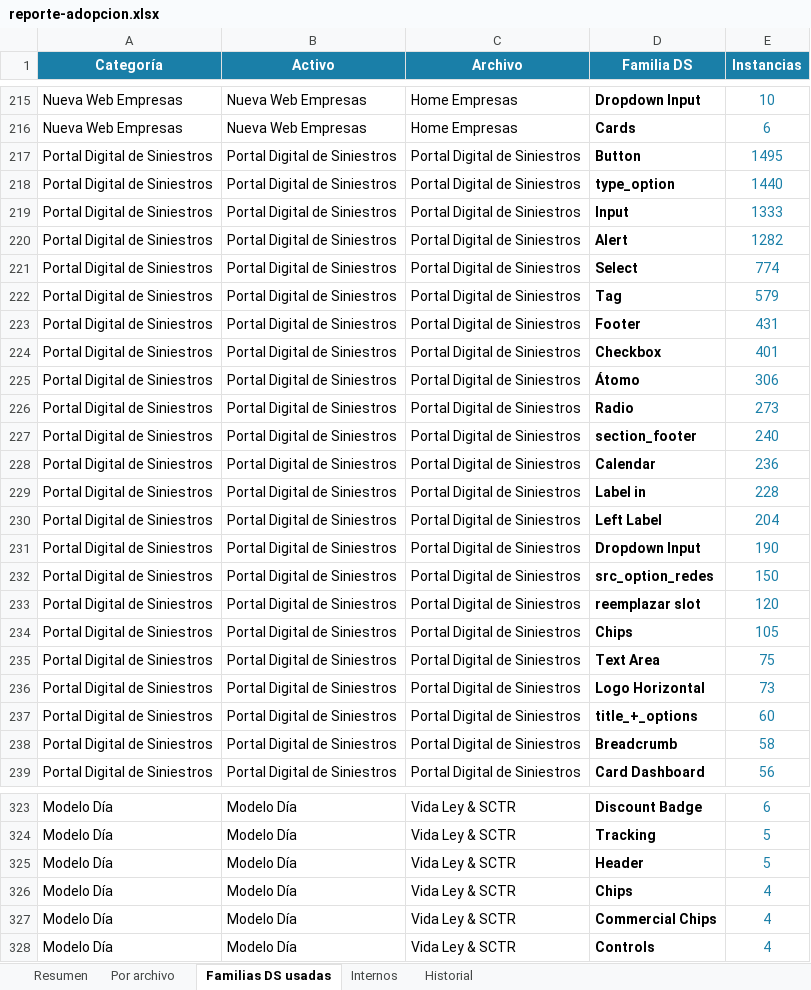
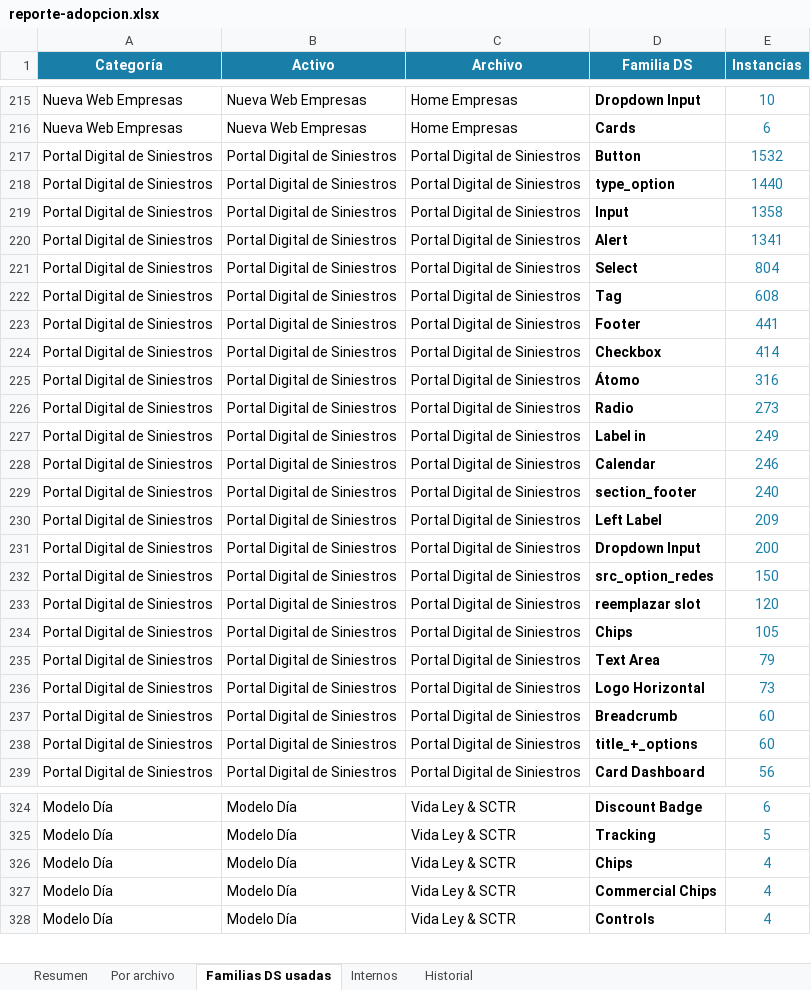
Before and after one commit to Lichadri/dalton-adoption-dashboard, an Excel workbook: docs/reporte-adopcion.xlsx, sheet Familias DS usadas, drawn as a sheet; only a part is shown, gaps mark what is left out; values as stored, in another font and other column widths than the file's, no borders; removed rows and columns are numbered as before the commit, all else as after; the diff covers the shown part only; the diff names each change by its address in the sheet, - before the commit and + after, or states it on an @@ line.

```diff
--- a/docs/reporte-adopcion.xlsx (sheet Familias DS usadas)
+++ b/docs/reporte-adopcion.xlsx (sheet Familias DS usadas)
-E217 (Instancias): 1495
+E217 (Instancias): 1532
-E219 (Instancias): 1333
+E219 (Instancias): 1358
-E220 (Instancias): 1282
+E220 (Instancias): 1341
-E221 (Instancias): 774
+E221 (Instancias): 804
-E222 (Instancias): 579
+E222 (Instancias): 608
-E223 (Instancias): 431
+E223 (Instancias): 441
-E224 (Instancias): 401
+E224 (Instancias): 414
-E225 (Instancias): 306
+E225 (Instancias): 316
+row 227: Portal Digital de Siniestros | Portal Digital de Siniestros | Portal Digital de Siniestros | Label in | 249
+row 228: Portal Digital de Siniestros | Portal Digital de Siniestros | Portal Digital de Siniestros | Calendar | 246
-row 228: Portal Digital de Siniestros | Portal Digital de Siniestros | Portal Digital de Siniestros | Calendar | 236
-row 229: Portal Digital de Siniestros | Portal Digital de Siniestros | Portal Digital de Siniestros | Label in | 228
-E230 (Instancias): 204
+E230 (Instancias): 209
-E231 (Instancias): 190
+E231 (Instancias): 200
-E235 (Instancias): 75
+E235 (Instancias): 79
+row 237: Portal Digital de Siniestros | Portal Digital de Siniestros | Portal Digital de Siniestros | Breadcrumb | 60
-row 238: Portal Digital de Siniestros | Portal Digital de Siniestros | Portal Digital de Siniestros | Breadcrumb | 58
-row 325: Modelo Día | Modelo Día | Vida Ley & SCTR | Header | 5
```
Also changed, not shown: 2 added rows, 1 removed row and 8 edited cells elsewhere in this sheet, sheet Internos, sheet Por archivo, sheet Resumen, sheet Historial, 2 other files.
